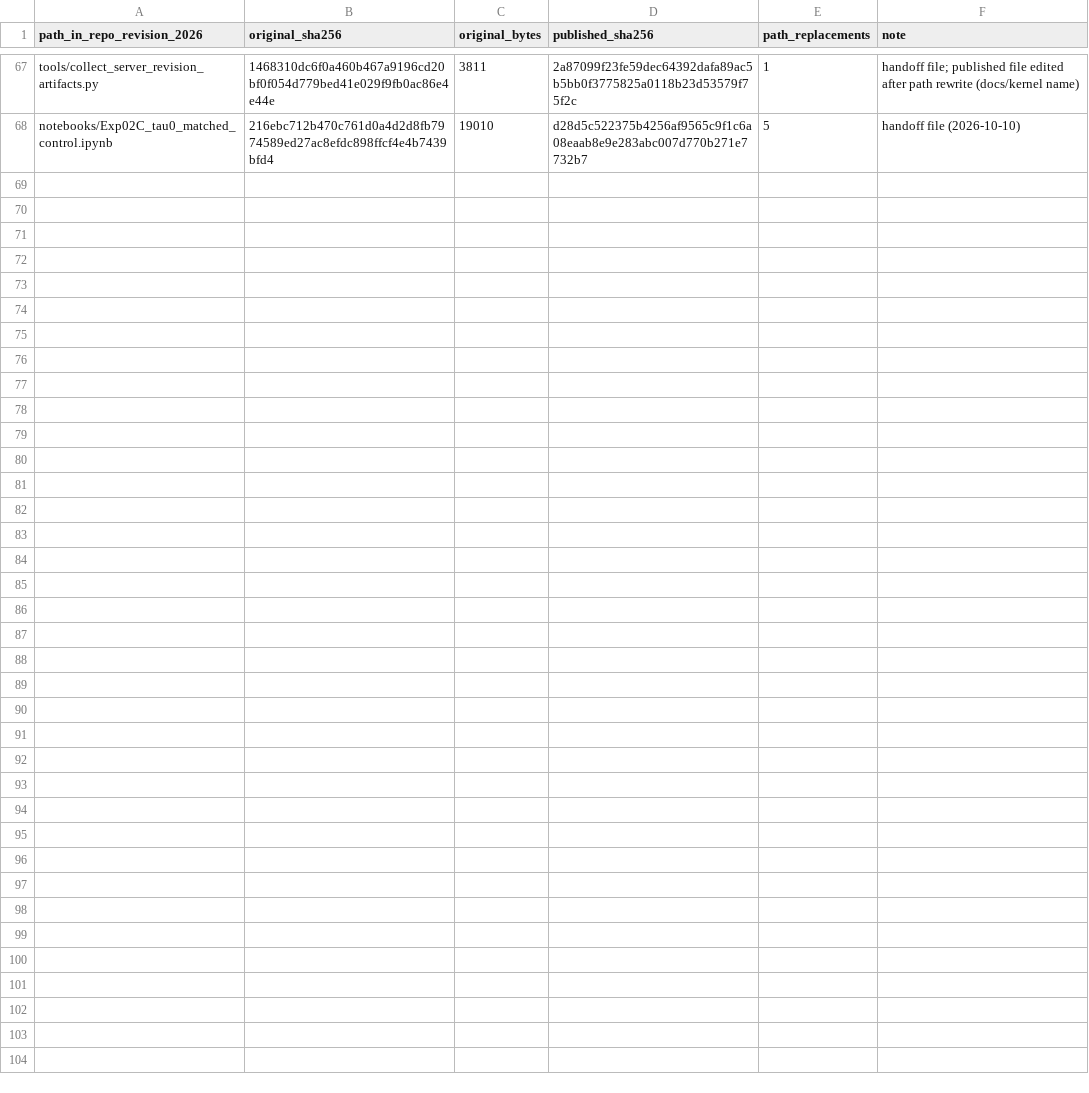
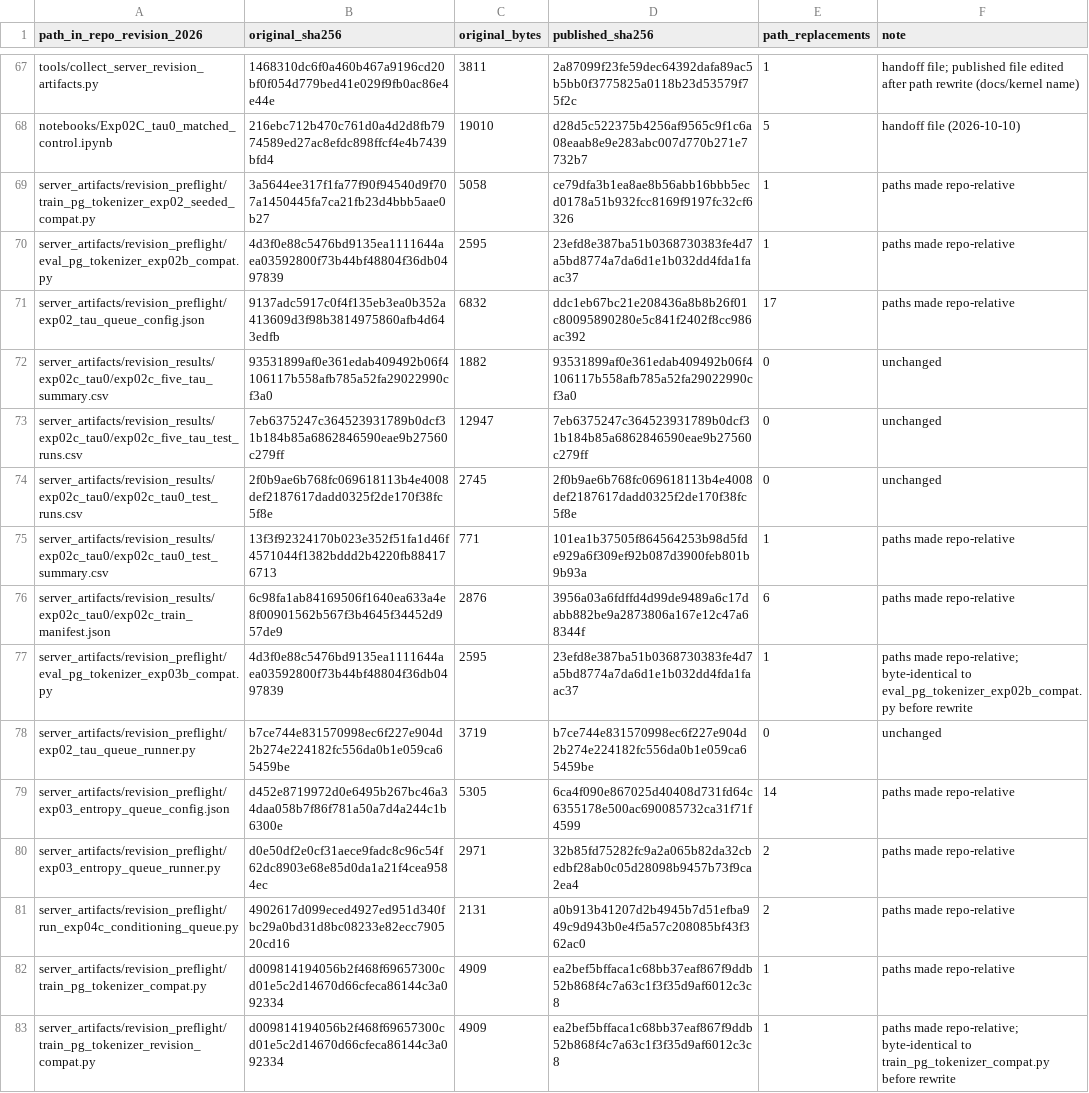
Before and after one commit to jayze3736/PGR2M, a CSV file: revision_2026/provenance/SANITIZATION_MAP.csv, drawn as a sheet; only a part is shown, gaps mark what is left out.

Commit message:
Add Exp02C server artifacts and revision_preflight support scripts

```diff
--- a/revision_2026/provenance/SANITIZATION_MAP.csv
+++ b/revision_2026/provenance/SANITIZATION_MAP.csv
@@ -68 +68,16 @@ tools/collect_server_revision_artifacts.py,1468310dc6f0a460b467a9196cd20bf0f054d
 notebooks/Exp02C_tau0_matched_control.ipynb,216ebc712b470c761d0a4d2d8fb7974589ed27ac8efdc898ffcf4e4b7439bfd4,19010,d28d5c522375b4256af9565c9f1c6a08eaab8e9e283abc007d770b271e7732b7,5,handoff file (2026-10-10)
+server_artifacts/revision_preflight/train_pg_tokenizer_exp02_seeded_compat.py,3a5644ee317f1fa77f90f94540d9f707a1450445fa7ca21fb23d4bbb5aae0b27,5058,ce79dfa3b1ea8ae8b56abb16bbb5ecd0178a51b932fcc8169f9197fc32cf6326,1,paths made repo-relative
+server_artifacts/revision_preflight/eval_pg_tokenizer_exp02b_compat.py,4d3f0e88c5476bd9135ea1111644aea03592800f73b44bf48804f36db0497839,2595,23efd8e387ba51b0368730383fe4d7a5bd8774a7da6d1e1b032dd4fda1faac37,1,paths made repo-relative
+server_artifacts/revision_preflight/exp02_tau_queue_config.json,9137adc5917c0f4f135eb3ea0b352a413609d3f98b3814975860afb4d643edfb,6832,ddc1eb67bc21e208436a8b8b26f01c80095890280e5c841f2402f8cc986ac392,17,paths made repo-relative
+server_artifacts/revision_results/exp02c_tau0/exp02c_five_tau_summary.csv,93531899af0e361edab409492b06f4106117b558afb785a52fa29022990cf3a0,1882,93531899af0e361edab409492b06f4106117b558afb785a52fa29022990cf3a0,0,unchanged
+server_artifacts/revision_results/exp02c_tau0/exp02c_five_tau_test_runs.csv,7eb6375247c364523931789b0dcf31b184b85a6862846590eae9b27560c279ff,12947,7eb6375247c364523931789b0dcf31b184b85a6862846590eae9b27560c279ff,0,unchanged
+server_artifacts/revision_results/exp02c_tau0/exp02c_tau0_test_runs.csv,2f0b9ae6b768fc069618113b4e4008def2187617dadd0325f2de170f38fc5f8e,2745,2f0b9ae6b768fc069618113b4e4008def2187617dadd0325f2de170f38fc5f8e,0,unchanged
+server_artifacts/revision_results/exp02c_tau0/exp02c_tau0_test_summary.csv,13f3f92324170b023e352f51fa1d46f4571044f1382bddd2b4220fb884176713,771,101ea1b37505f864564253b98d5fde929a6f309ef92b087d3900feb801b9b93a,1,paths made repo-relative
+server_artifacts/revision_results/exp02c_tau0/exp02c_train_manifest.json,6c98fa1ab84169506f1640ea633a4e8f00901562b567f3b4645f34452d957de9,2876,3956a03a6fdffd4d99de9489a6c17dabb882be9a2873806a167e12c47a68344f,6,paths made repo-relative
+server_artifacts/revision_preflight/eval_pg_tokenizer_exp03b_compat.py,4d3f0e88c5476bd9135ea1111644aea03592800f73b44bf48804f36db0497839,2595,23efd8e387ba51b0368730383fe4d7a5bd8774a7da6d1e1b032dd4fda1faac37,1,paths made repo-relative; byte-identical to eval_pg_tokenizer_exp02b_compat.py before rewrite
+server_artifacts/revision_preflight/exp02_tau_queue_runner.py,b7ce744e831570998ec6f227e904d2b274e224182fc556da0b1e059ca65459be,3719,b7ce744e831570998ec6f227e904d2b274e224182fc556da0b1e059ca65459be,0,unchanged
+server_artifacts/revision_preflight/exp03_entropy_queue_config.json,d452e8719972d0e6495b267bc46a34daa058b7f86f781a50a7d4a244c1b6300e,5305,6ca4f090e867025d40408d731fd64c6355178e500ac690085732ca31f71f4599,14,paths made repo-relative
+server_artifacts/revision_preflight/exp03_entropy_queue_runner.py,d0e50df2e0cf31aece9fadc8c96c54f62dc8903e68e85d0da1a21f4cea9584ec,2971,32b85fd75282fc9a2a065b82da32cbedbf28ab0c05d28098b9457b73f9ca2ea4,2,paths made repo-relative
+server_artifacts/revision_preflight/run_exp04c_conditioning_queue.py,4902617d099eced4927ed951d340fbc29a0bd31d8bc08233e82ecc790520cd16,2131,a0b913b41207d2b4945b7d51efba949c9d943b0e4f5a57c208085bf43f362ac0,2,paths made repo-relative
+server_artifacts/revision_preflight/train_pg_tokenizer_compat.py,d009814194056b2f468f69657300cd01e5c2d14670d66cfeca86144c3a092334,4909,ea2bef5bffaca1c68bb37eaf867f9ddb52b868f4c7a63c1f3f35d9af6012c3c8,1,paths made repo-relative
+server_artifacts/revision_preflight/train_pg_tokenizer_revision_compat.py,d009814194056b2f468f69657300cd01e5c2d14670d66cfeca86144c3a092334,4909,ea2bef5bffaca1c68bb37eaf867f9ddb52b868f4c7a63c1f3f35d9af6012c3c8,1,paths made repo-relative; byte-identical to train_pg_tokenizer_compat.py before rewrite
```
Also changed, not shown: 17 other files.
